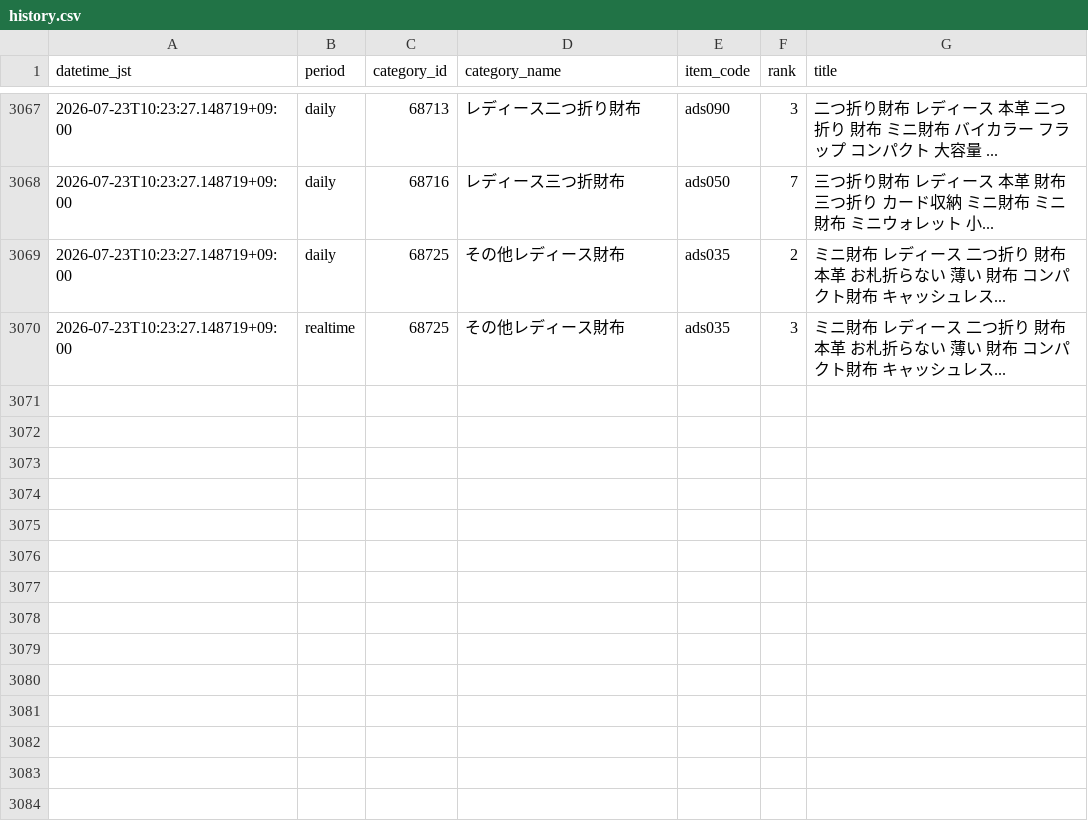
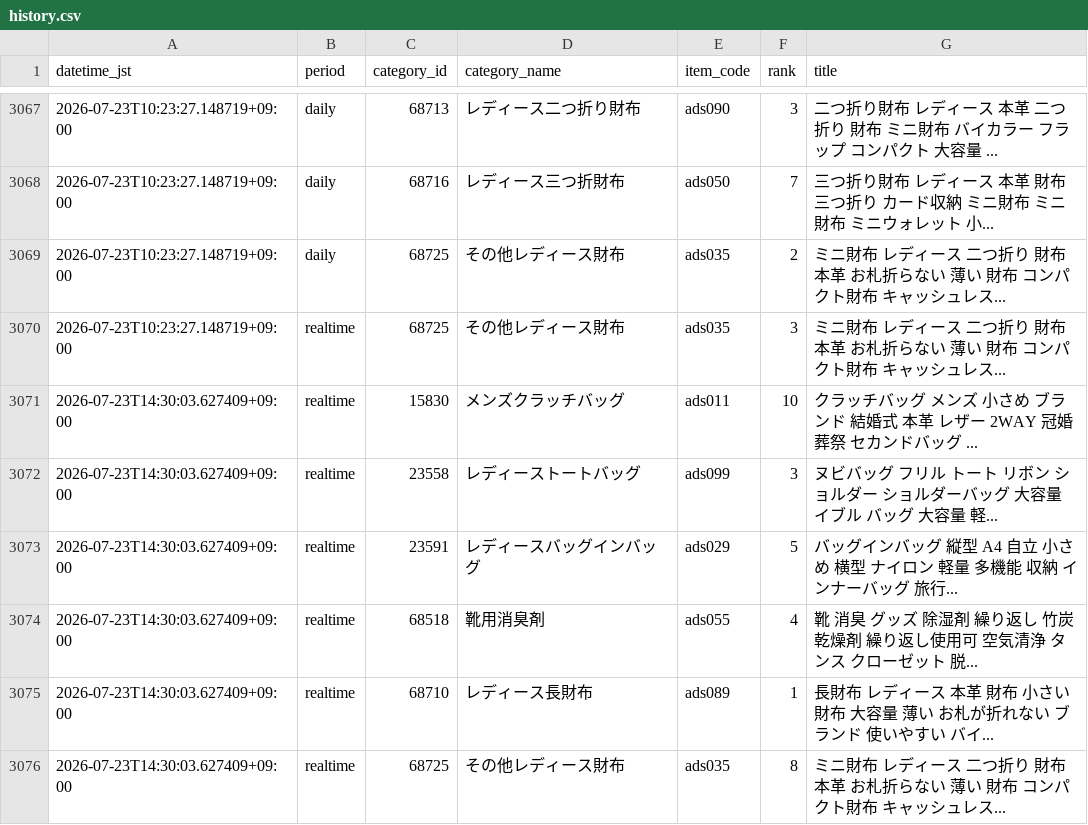
Before and after one commit to ads-hideki/yahoo-ranking-monitor, a CSV file: data/history.csv, drawn as a sheet; only a part is shown, gaps mark what is left out.

```diff
--- a/data/history.csv
+++ b/data/history.csv
@@ -3070 +3070,7 @@
 2026-07-23T10:23:27.148719+09:00,realtime,68725,その他レディース財布,ads035,3,ミニ財布 レディース 二つ折り 財布 本革 お札折らない 薄い 財布 コンパクト財布 キャッシュレス...
+2026-07-23T14:30:03.627409+09:00,realtime,15830,メンズクラッチバッグ,ads011,10,クラッチバッグ メンズ 小さめ ブランド 結婚式 本革 レザー 2WAY 冠婚葬祭 セカンドバッグ ...
+2026-07-23T14:30:03.627409+09:00,realtime,23558,レディーストートバッグ,ads099,3,ヌビバッグ フリル トート リボン ショルダー ショルダーバッグ 大容量 イブル バッグ 大容量 軽...
+2026-07-23T14:30:03.627409+09:00,realtime,23591,レディースバッグインバッグ,ads029,5,バッグインバッグ 縦型 A4 自立 小さめ 横型 ナイロン 軽量 多機能 収納 インナーバッグ 旅行...
+2026-07-23T14:30:03.627409+09:00,realtime,68518,靴用消臭剤,ads055,4,靴 消臭 グッズ 除湿剤 繰り返し 竹炭 乾燥剤 繰り返し使用可 空気清浄 タンス クローゼット 脱...
+2026-07-23T14:30:03.627409+09:00,realtime,68710,レディース長財布,ads089,1,長財布 レディース 本革 財布 小さい財布 大容量 薄い お札が折れない ブランド 使いやすい バイ...
+2026-07-23T14:30:03.627409+09:00,realtime,68725,その他レディース財布,ads035,8,ミニ財布 レディース 二つ折り 財布 本革 お札折らない 薄い 財布 コンパクト財布 キャッシュレス...
```
Also changed, not shown: 3 other files.
